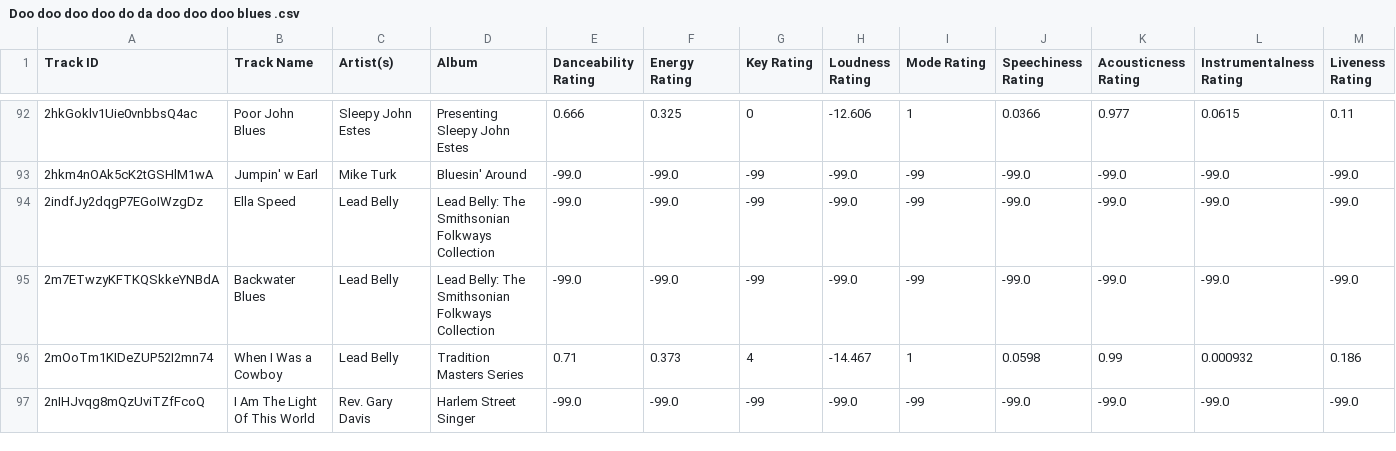
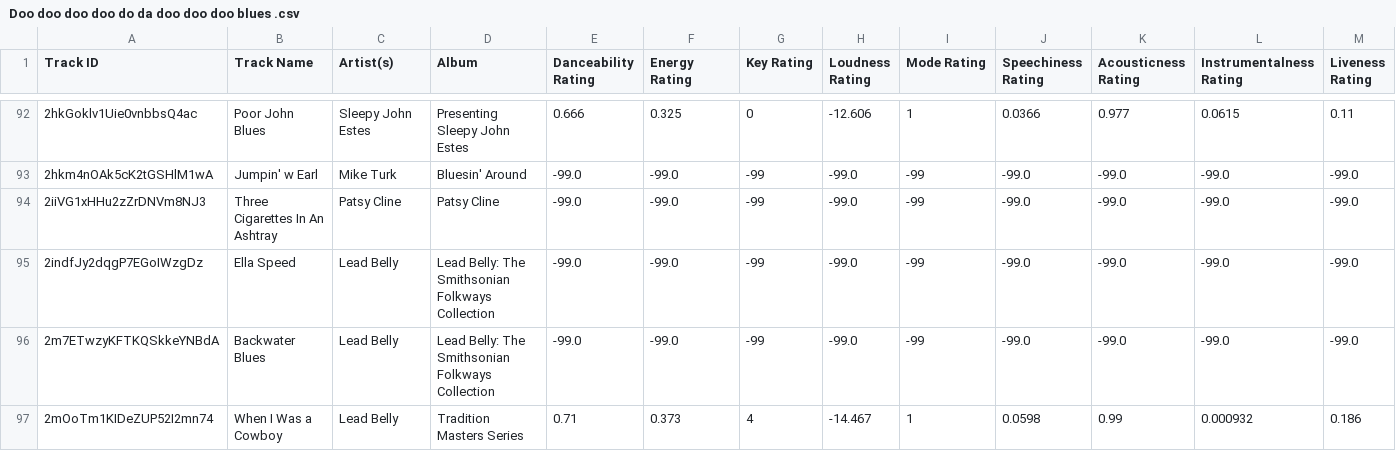
Before and after one commit to seamusmcn/seamusmcn.github.io, a CSV file: S_playlists/Doo doo doo doo do da doo doo doo blues .csv, drawn as a sheet; only a part is shown, gaps mark what is left out; the shorter side is filled out with more unchanged rows; rows hold the shown columns only; the diff names each change by its address in the sheet, - before the commit and + after, or states it on an @@ line.

```diff
--- a/S_playlists/Doo doo doo doo do da doo doo doo blues .csv
+++ b/S_playlists/Doo doo doo doo do da doo doo doo blues .csv
+row 94: 2iiVG1xHHu2zZrDNVm8NJ3 | Three Cigarettes In An Ashtray | Patsy Cline | Patsy Cline | -99.0 | -99.0 | -99 | -99.0 | -99 | -99.0 | -99.0 | -99.0 | -99.0
```
Also changed, not shown: S_playlists/Blue wop .csv, S_playlists/Giddeyup.csv, 2 other files.
